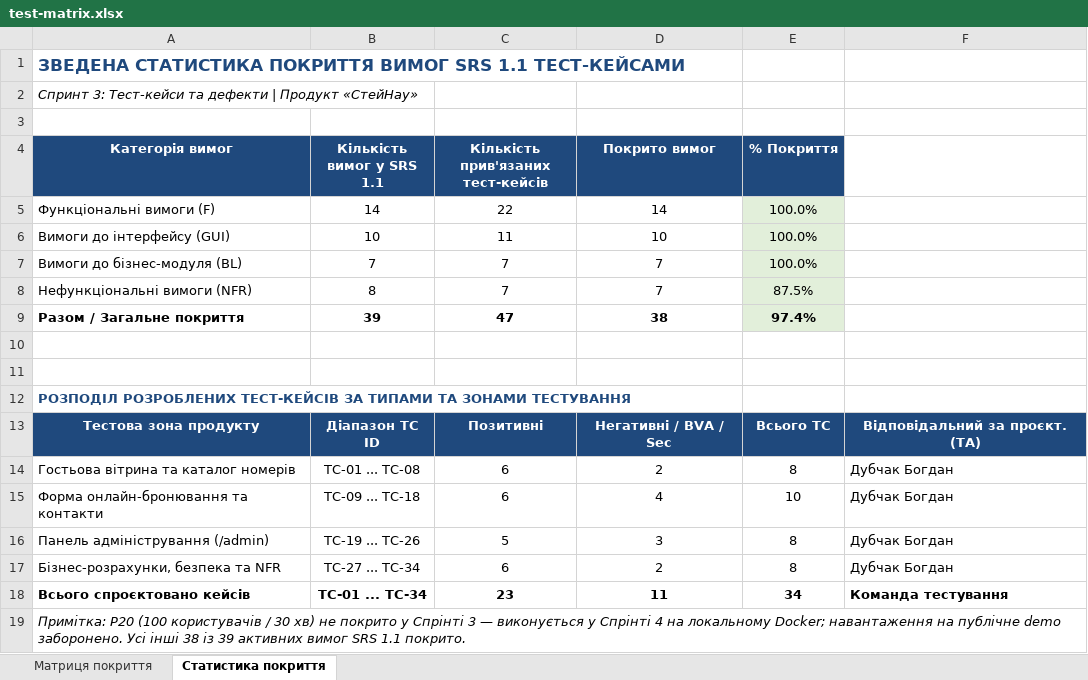
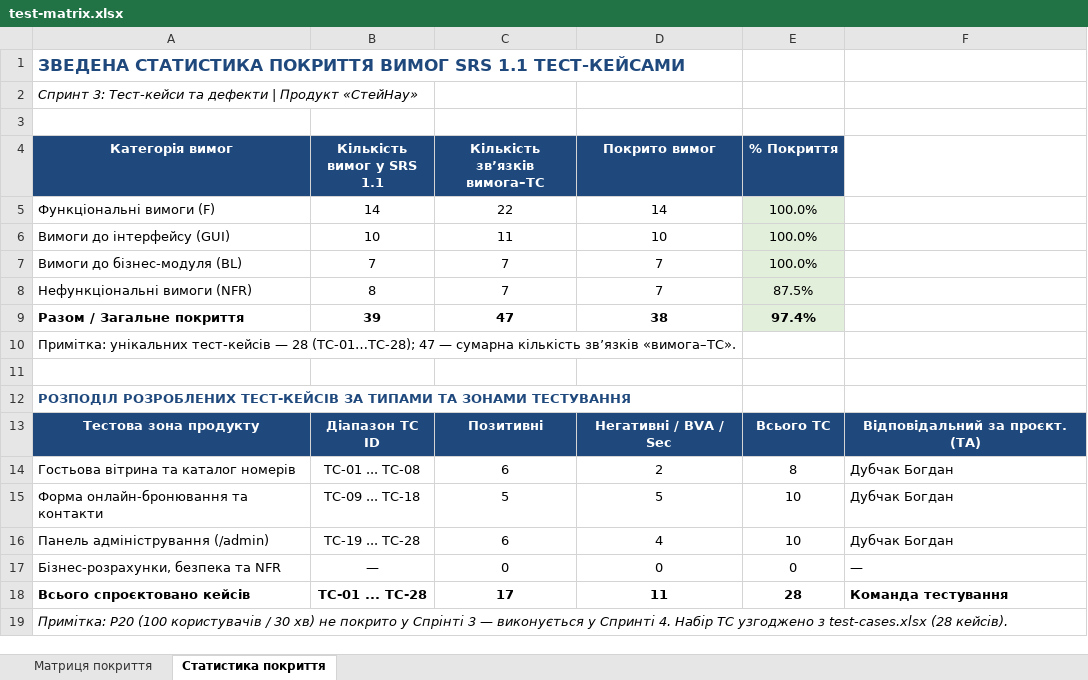
Before and after one commit to tiktakson/tzyaps1, an Excel workbook: docs/sprint3/test-matrix.xlsx, sheet Статистика покриття, drawn as a sheet; values as stored, in another font and other column widths than the file's, no borders; the diff names each change by its address in the sheet, - before the commit and + after, or states it on an @@ line.

```diff
--- a/docs/sprint3/test-matrix.xlsx (sheet Статистика покриття)
+++ b/docs/sprint3/test-matrix.xlsx (sheet Статистика покриття)
-C4: Кількість прив'язаних тест-кейсів
+C4: Кількість зв’язків вимога–TC
-A10 (Категорія вимог): (empty)
+A10 (Категорія вимог): Примітка: унікальних тест-кейсів — 28 (TC-01…TC-28); 47 — сумарна кількість зв’язків «вимога–TC».
-C15 (Кількість зв’язків вимога–TC): 6
+C15 (Кількість зв’язків вимога–TC): 5
-D15 (Покрито вимог): 4
+D15 (Покрито вимог): 5
-B16 (Кількість вимог у SRS 1.1): TC-19 ... TC-26
+B16 (Кількість вимог у SRS 1.1): TC-19 ... TC-28
-C16 (Кількість зв’язків вимога–TC): 5
+C16 (Кількість зв’язків вимога–TC): 6
-D16 (Покрито вимог): 3
+D16 (Покрито вимог): 4
-E16 (% Покриття): 8
+E16 (% Покриття): 10
-B17 (Кількість вимог у SRS 1.1): TC-27 ... TC-34
+B17 (Кількість вимог у SRS 1.1): —
-C17 (Кількість зв’язків вимога–TC): 6
+C17 (Кількість зв’язків вимога–TC): 0
-D17 (Покрито вимог): 2
+D17 (Покрито вимог): 0
-E17 (% Покриття): 8
+E17 (% Покриття): 0
-F17: Дубчак Богдан
+F17: —
-B18 (Кількість вимог у SRS 1.1): TC-01 ... TC-34
+B18 (Кількість вимог у SRS 1.1): TC-01 ... TC-28
-C18 (Кількість зв’язків вимога–TC): 23
+C18 (Кількість зв’язків вимога–TC): 17
-E18 (% Покриття): 34
+E18 (% Покриття): 28
-A19 (Категорія вимог): …виконується у Спрінті 4 на локальному Docker; навантаження на публічне demo заборонено. Усі інші 38 із 39 активних вимог SRS 1.1 покрито.
+A19 (Категорія вимог): …виконується у Спринті 4. Набір TC узгоджено з test-cases.xlsx (28 кейсів).
```
Also changed, not shown: sheet Матриця покриття, docs/sprint3/bug-reports(1).xlsx, docs/sprint3/execution-log.xlsx, 6 other files.
